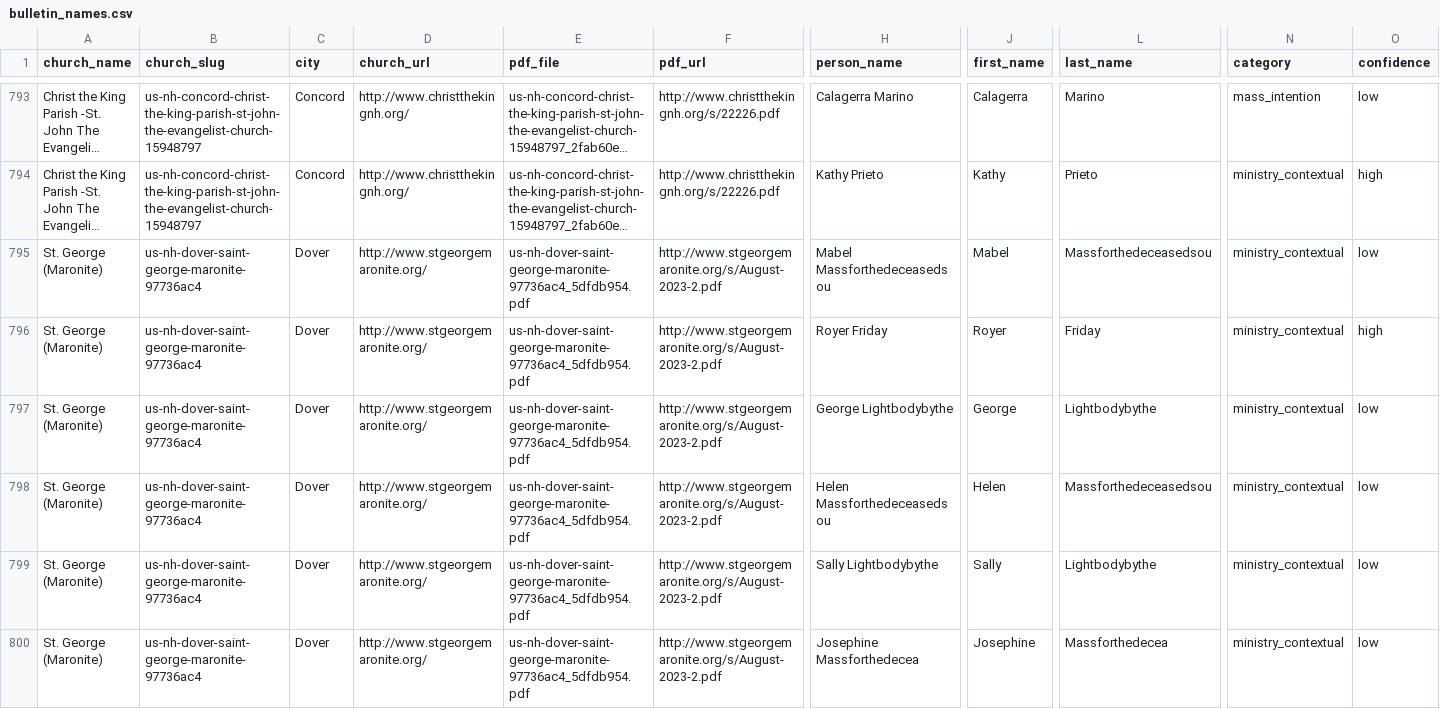
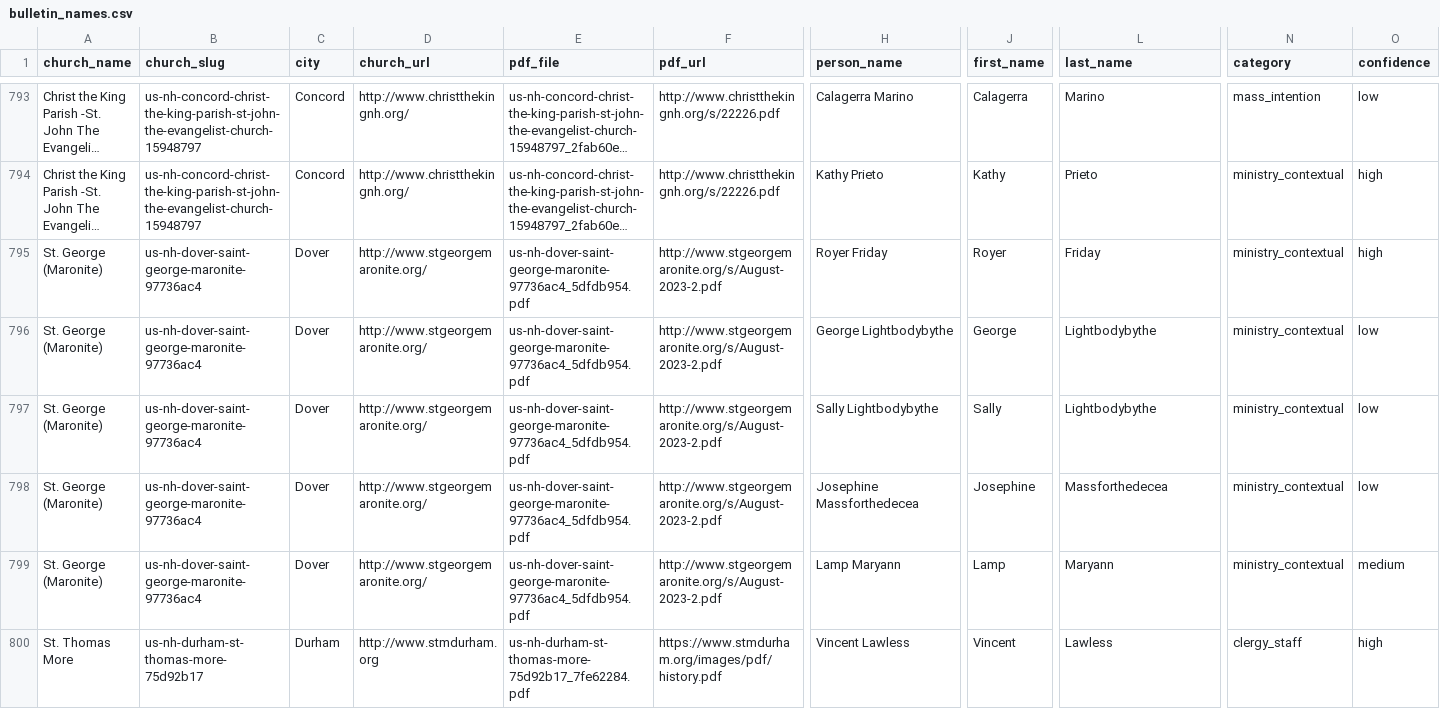
Before and after one commit to benashkar/catholic-mass-times-scraper, a CSV file: data/output/new_hampshire/bulletin_names.csv, drawn as a sheet; only a part is shown, gaps mark what is left out; the shorter side is filled out with more unchanged rows; long unchanged cells end in …; rows hold the shown columns only; the diff covers the shown part only; the diff names each change by its address in the sheet, - before the commit and + after, or states it on an @@ line.

```diff
--- a/data/output/new_hampshire/bulletin_names.csv
+++ b/data/output/new_hampshire/bulletin_names.csv
-row 795: St. George (Maronite) | us-nh-dover-saint-george-maronite-97736ac4 | Dover | http://www.stgeorgemaronite.org/ | us-nh-dover-saint-george-maronite-97736ac4_5dfdb954.pdf | http://www.stgeorgemaronite.org/s/August-2023-2.pdf | Mabel Massforthedeceasedsou | Mabel | Massforthedeceasedsou | ministry_contextual | low
-row 798: St. George (Maronite) | us-nh-dover-saint-george-maronite-97736ac4 | Dover | http://www.stgeorgemaronite.org/ | us-nh-dover-saint-george-maronite-97736ac4_5dfdb954.pdf | http://www.stgeorgemaronite.org/s/August-2023-2.pdf | Helen Massforthedeceasedsou | Helen | Massforthedeceasedsou | ministry_contextual | low
```
Also changed, not shown: 4 removed rows elsewhere in this file, data/output/nevada/bulletin_names.csv, 25 other files.
